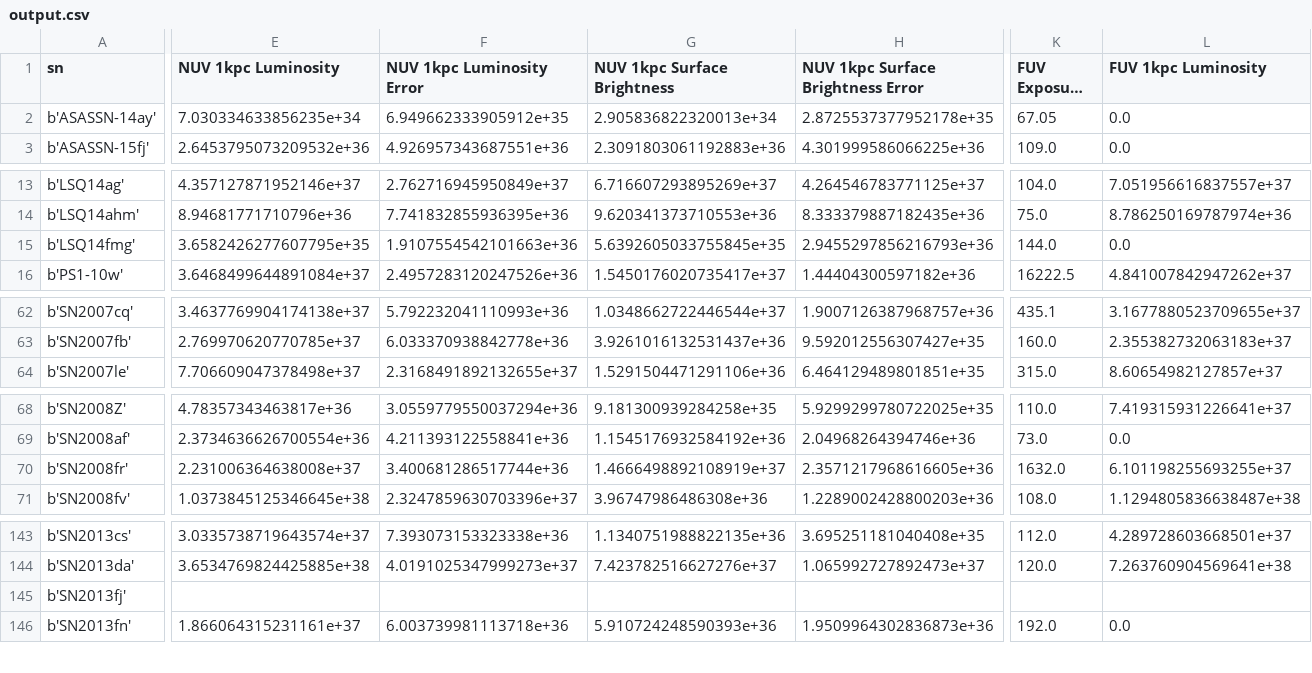
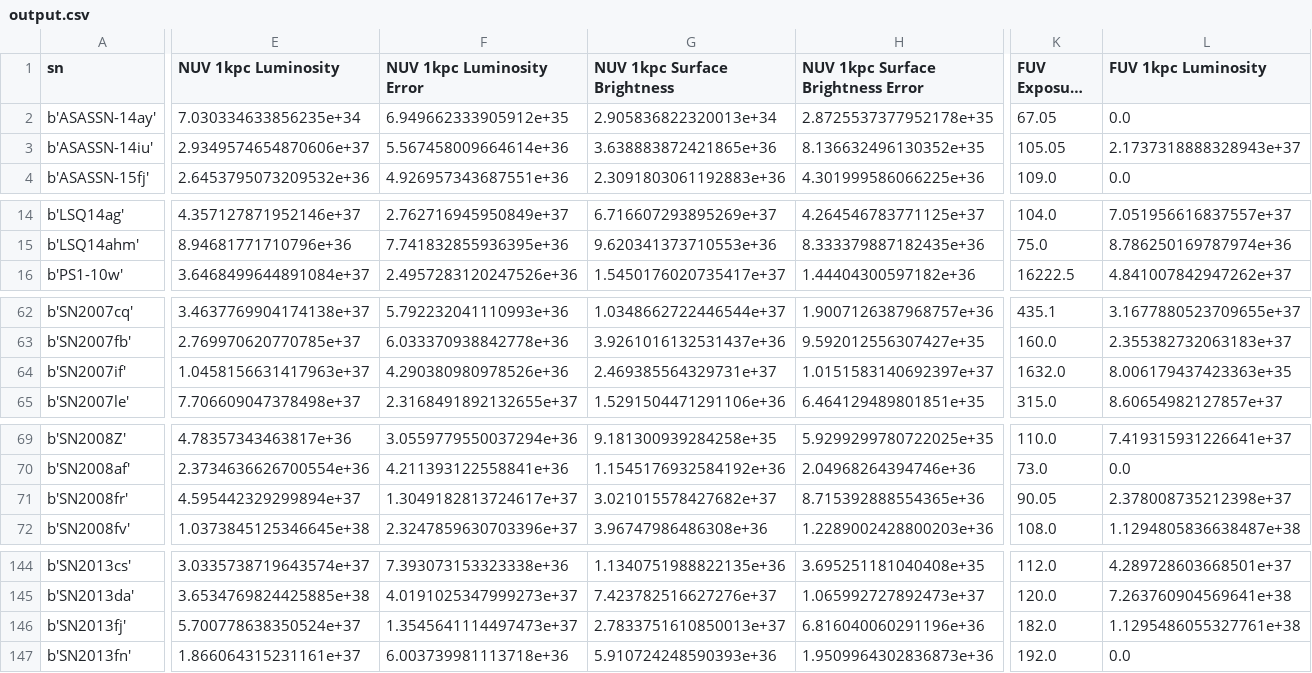
Before and after one commit to mwvgroup/Surface-Brightness, a CSV file: output.csv, drawn as a sheet; only a part is shown, gaps mark what is left out; long unchanged cells end in …; removed rows and columns are numbered as before the commit, all else as after; rows hold the shown columns only; the diff covers the shown part only; the diff names each change by its address in the sheet, - before the commit and + after, or states it on an @@ line.

```diff
--- a/output.csv
+++ b/output.csv
+row 3: b'ASASSN-14iu' | 2.9349574654870606e+37 | 5.567458009664614e+36 | 3.638883872421865e+36 | 8.136632496130352e+35 | 105.05 | 2.1737318888328943e+37
-row 15: b'LSQ14fmg' | 3.6582426277607795e+35 | 1.9107554542101663e+36 | 5.6392605033755845e+35 | 2.9455297856216793e+36 | 144.0 | 0.0
+row 64: b'SN2007if' | 1.0458156631417963e+37 | 4.290380980978526e+36 | 2.469385564329731e+37 | 1.0151583140692397e+37 | 1632.0 | 8.006179437423363e+35
-E71 (NUV 1kpc Luminosity): 2.231006364638008e+37
+E71 (NUV 1kpc Luminosity): 4.595442329299894e+37
-F71 (NUV 1kpc Luminosity Error): 3.400681286517744e+36
+F71 (NUV 1kpc Luminosity Error): 1.3049182813724617e+37
-G71 (NUV 1kpc Surface Brightness): 1.4666498892108919e+37
+G71 (NUV 1kpc Surface Brightness): 3.021015578427682e+37
-H71: 2.3571217968616605e+36
+H71: 8.715392888554365e+36
-K71 (FUV Exposure Time): 1632.0
+K71 (FUV Exposure Time): 90.05
-L71 (FUV 1kpc Luminosity): 6.101198255693255e+37
+L71 (FUV 1kpc Luminosity): 2.378008735212398e+37
-E146 (NUV 1kpc Luminosity): (empty)
+E146 (NUV 1kpc Luminosity): 5.700778638350524e+37
-F146 (NUV 1kpc Luminosity Error): (empty)
+F146 (NUV 1kpc Luminosity Error): 1.3545641114497473e+37
-G146 (NUV 1kpc Surface Brightness): (empty)
+G146 (NUV 1kpc Surface Brightness): 2.7833751610850013e+37
-H146: (empty)
+H146: 6.816040060291196e+36
-K146 (FUV Exposure Time): (empty)
+K146 (FUV Exposure Time): 182.0
-L146 (FUV 1kpc Luminosity): (empty)
+L146 (FUV 1kpc Luminosity): 1.1295486055327761e+38
```
Also changed, not shown: 13 edited cells elsewhere in this file, output log.csv, 7 other files.
